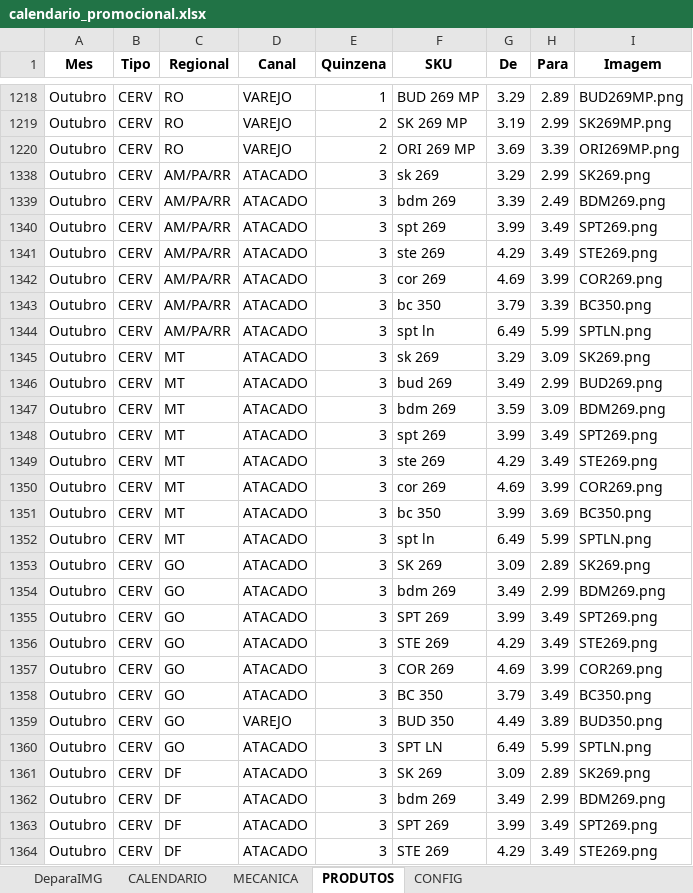
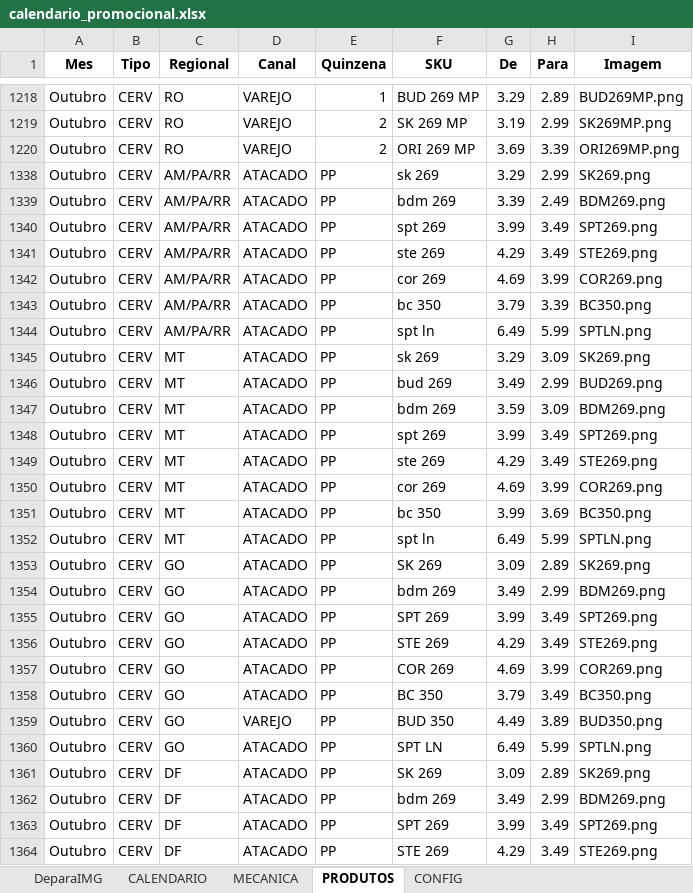
Before and after one commit to JhonatandeAlmeida/Calendario, an Excel workbook: data/calendario_promocional.xlsx, sheet PRODUTOS, drawn as a sheet; only a part is shown, gaps mark what is left out; values as stored, in another font and other column widths than the file's, no borders; the diff covers the shown part only; the diff names each change by its address in the sheet, - before the commit and + after, or states it on an @@ line.

Commit message:
Add files via upload

```diff
--- a/data/calendario_promocional.xlsx (sheet PRODUTOS)
+++ b/data/calendario_promocional.xlsx (sheet PRODUTOS)
-E1338:E1364 (Quinzena): 3
+E1338:E1364 (Quinzena): PP
```
Also changed, not shown: 37 edited cells elsewhere in this sheet.
